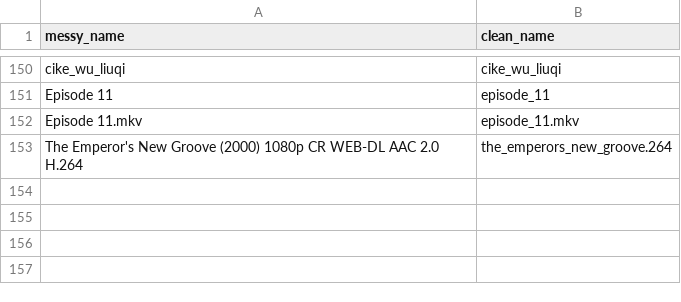
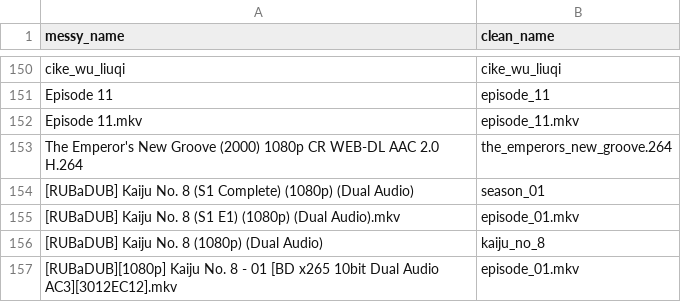
Before and after one commit to blporter/Renamey, a CSV file: naming_reference.csv, drawn as a sheet; only a part is shown, gaps mark what is left out; the diff names each change by its address in the sheet, - before the commit and + after, or states it on an @@ line.

Commit message:
Add a few extra data points

```diff
--- a/naming_reference.csv
+++ b/naming_reference.csv
+row 154: [RUBaDUB] Kaiju No. 8 (S1 Complete) (1080p) (Dual Audio) | season_01
+row 155: [RUBaDUB] Kaiju No. 8 (S1 E1) (1080p) (Dual Audio).mkv | episode_01.mkv
+row 156: [RUBaDUB] Kaiju No. 8 (1080p) (Dual Audio) | kaiju_no_8
+row 157: [RUBaDUB][1080p] Kaiju No. 8 - 01 [BD x265 10bit Dual Audio AC3][3012EC12].mkv | episode_01.mkv
```
